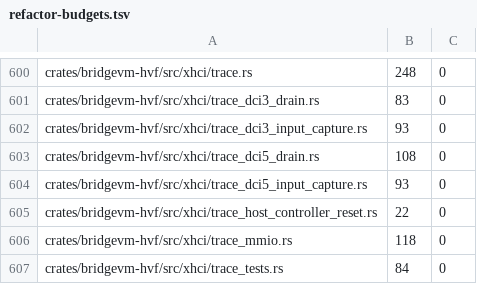
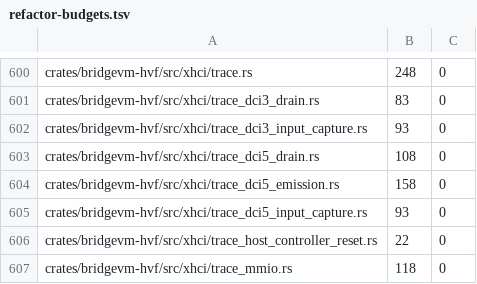
Before and after one commit to Ketchio-dev/bridgevm, a TSV file: scripts/refactor-budgets.tsv, drawn as a sheet; only a part is shown, gaps mark what is left out; the shorter side is filled out with more unchanged rows; the diff names each change by its address in the sheet, - before the commit and + after, or states it on an @@ line.

```diff
--- a/scripts/refactor-budgets.tsv
+++ b/scripts/refactor-budgets.tsv
+row 604: crates/bridgevm-hvf/src/xhci/trace_dci5_emission.rs | 158 | 0
```
Also changed, not shown: 7 other files.
